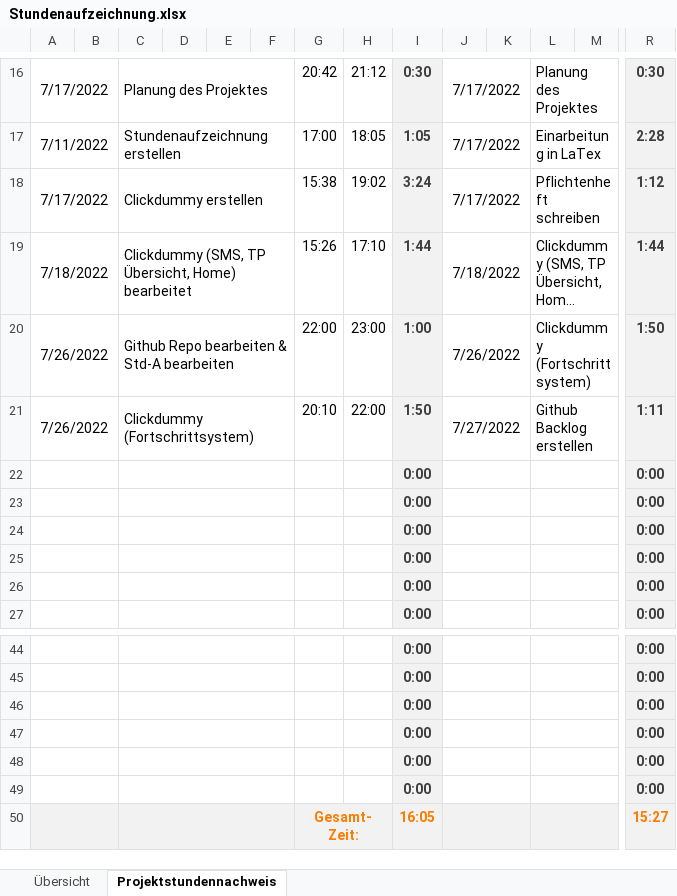
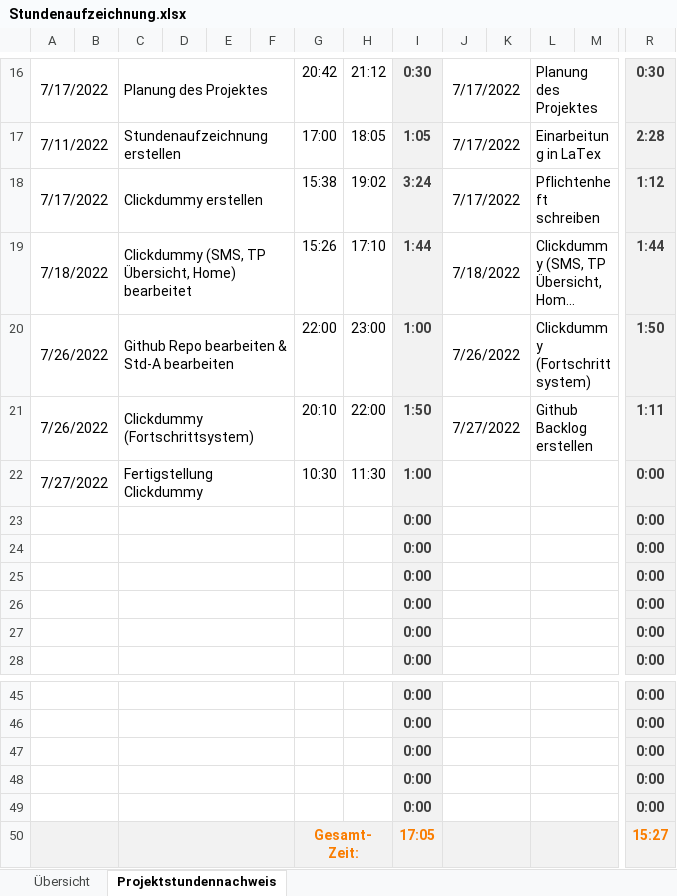
Before and after one commit to SonToni/AberGymMobile, an Excel workbook: Dokumente/Stundenaufzeichnung.xlsx, sheet Projektstundennachweis, drawn as a sheet; only a part is shown, gaps mark what is left out; long unchanged cells end in …; values as stored, in another font and other column widths than the file's, no borders; removed rows and columns are numbered as before the commit, all else as after; rows hold the shown columns only; the diff names each change by its address in the sheet, - before the commit and + after, or states it on an @@ line.

Commit message:
Fertigstellung Clickdummy
close #1
+ Login Page hinzugefügt
+ Trainings-Ergebniss Page hinzugefügt
+ Clickdummy Fehler bearbeitet

```diff
--- a/Dokumente/Stundenaufzeichnung.xlsx (sheet Projektstundennachweis)
+++ b/Dokumente/Stundenaufzeichnung.xlsx (sheet Projektstundennachweis)
+row 22: 7/27/2022 |  | Fertigstellung Clickdummy |  |  |  | 10:30 | 11:30 | 1:00 |  |  |  |  | 0:00
-row 49:  |  |  |  |  |  |  |  | 0:00 |  |  |  |  | 0:00
-I50: 16:05
+I50: 17:05
```
Also changed, not shown: sheet Übersicht, formulas that keep their value, 1 other file.
